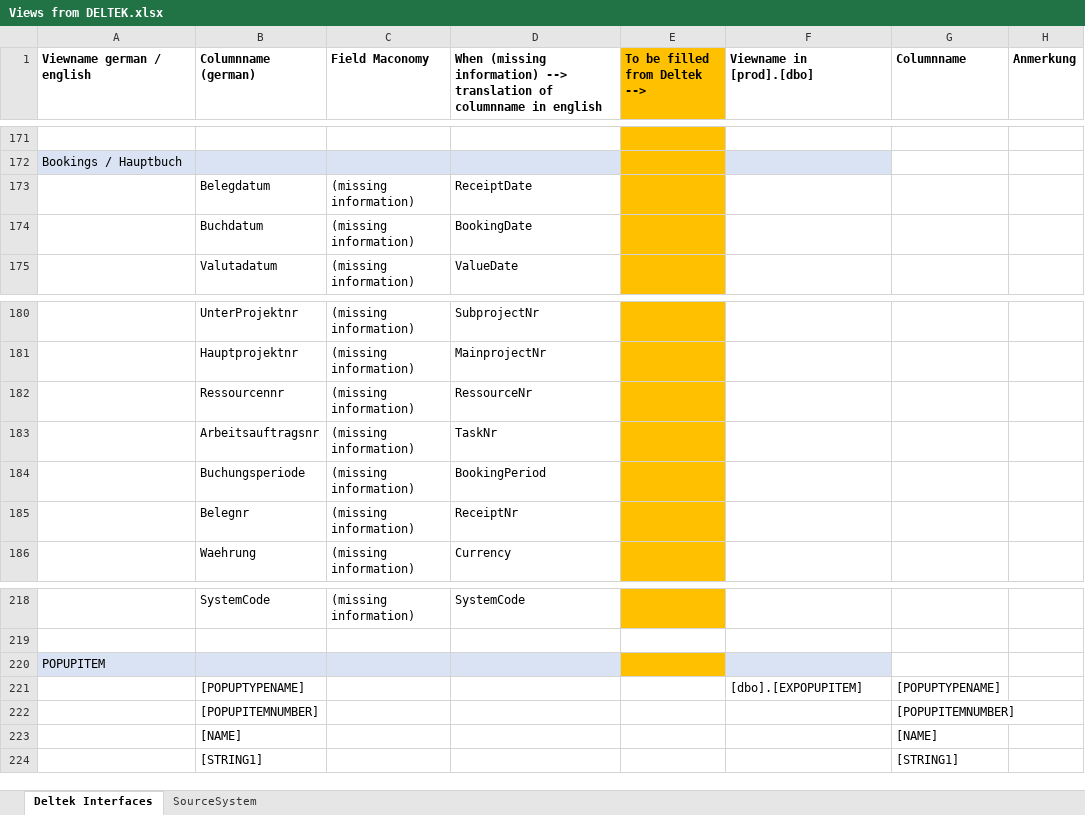
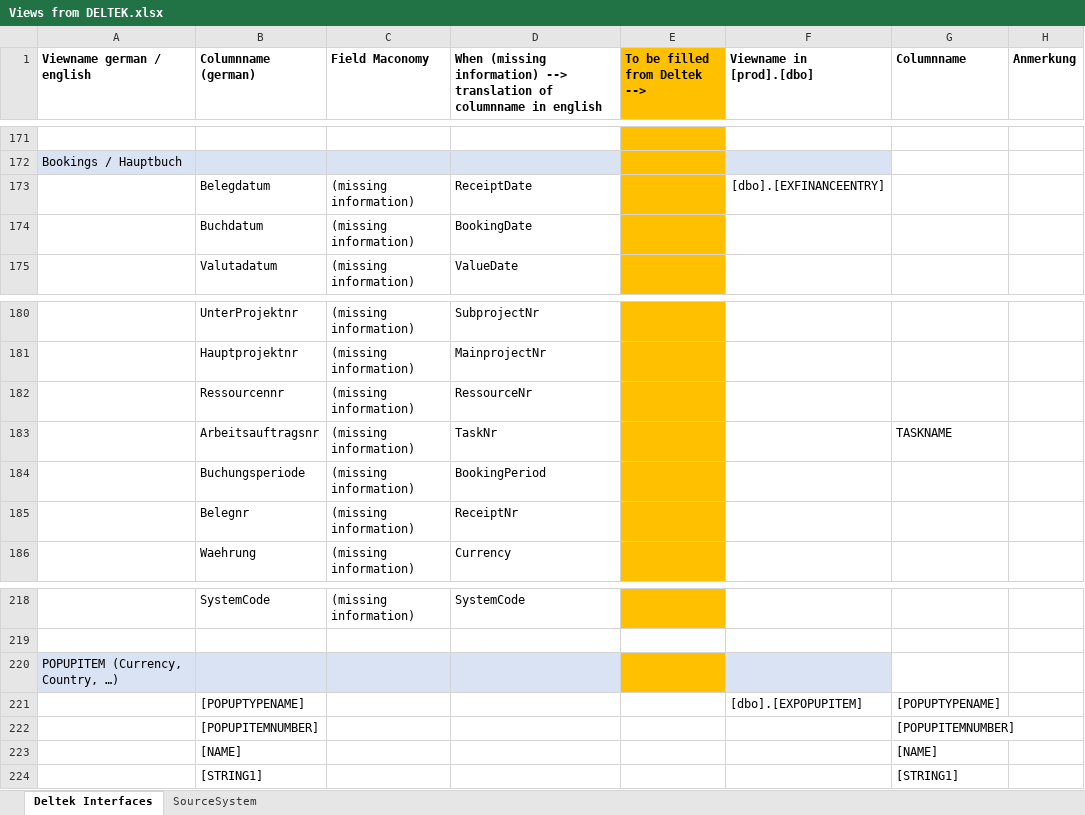
Before and after one commit to gasperzerak/ILF, an Excel workbook: Schnittstellen Beschreibung/Views from DELTEK.xlsx, sheet Deltek Interfaces, drawn as a sheet; only a part is shown, gaps mark what is left out; values as stored, in another font and other column widths than the file's, no borders; the diff covers the shown part only; the diff names each change by its address in the sheet, - before the commit and + after, or states it on an @@ line.

```diff
--- a/Schnittstellen Beschreibung/Views from DELTEK.xlsx (sheet Deltek Interfaces)
+++ b/Schnittstellen Beschreibung/Views from DELTEK.xlsx (sheet Deltek Interfaces)
-F173 (Viewname in [prod].[dbo]): (empty)
+F173 (Viewname in [prod].[dbo]): [dbo].[EXFINANCEENTRY]
-G183 (Columnname): (empty)
+G183 (Columnname): TASKNAME
-A220 (Viewname german / english): POPUPITEM
+A220 (Viewname german / english): POPUPITEM (Currency, Country, …)
```
Also changed, not shown: 3 edited cells and cell formats elsewhere in this sheet, charts or pictures.
